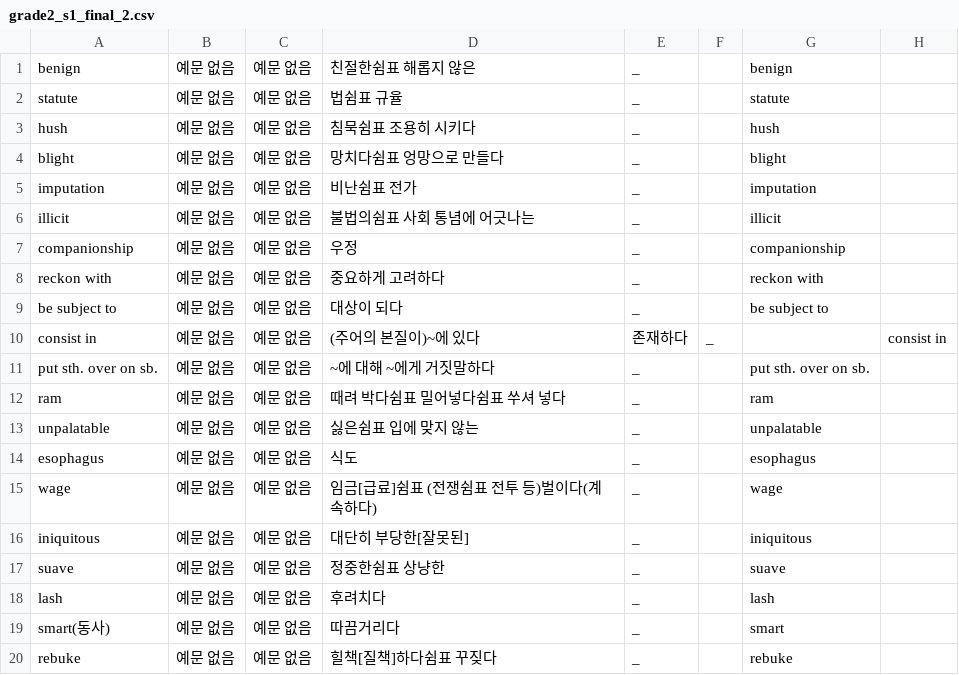
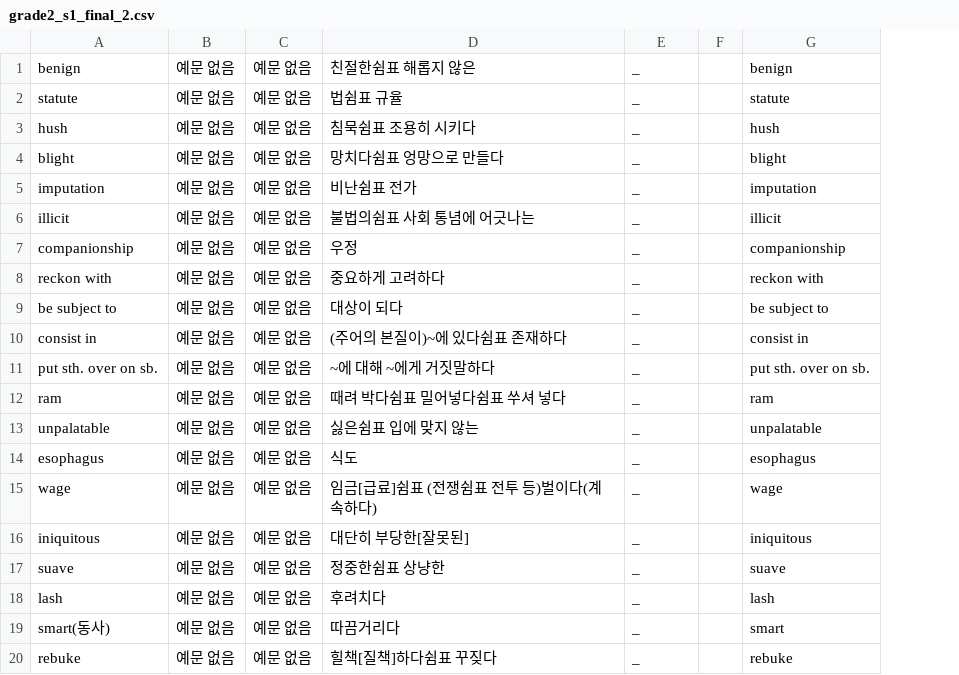
Before and after one commit to opal2718/english_words, a CSV file: csvs/grade2_s1_final_2.csv, drawn as a sheet; removed rows and columns are numbered as before the commit, all else as after; the diff names each change by its address in the sheet, - before the commit and + after, or states it on an @@ line.

```diff
--- a/csvs/grade2_s1_final_2.csv
+++ b/csvs/grade2_s1_final_2.csv
-column F, row 10: _
+column F, empty
-column H, row 10: consist in
-D10: (주어의 본질이)~에 있다
+D10: (주어의 본질이)~에 있다쉼표 존재하다
-E10: 존재하다
+E10: _
-G10: (empty)
+G10: consist in
```
Also changed, not shown: 1 other file.
